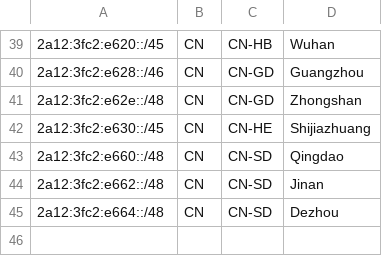
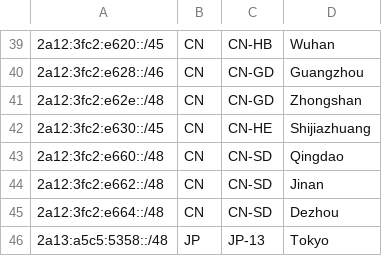
Before and after one commit to MoeQing-Network/MoeQing-Network-Geofeed, a CSV file: geofeeds.csv, drawn as a sheet; only a part is shown, gaps mark what is left out; the diff names each change by its address in the sheet, - before the commit and + after, or states it on an @@ line.

Commit message:
Update geofeeds.csv
Add 2a13:a5c5:5358::/48

```diff
--- a/geofeeds.csv
+++ b/geofeeds.csv
+row 46: 2a13:a5c5:5358::/48 | JP | JP-13 | Tokyo
```
